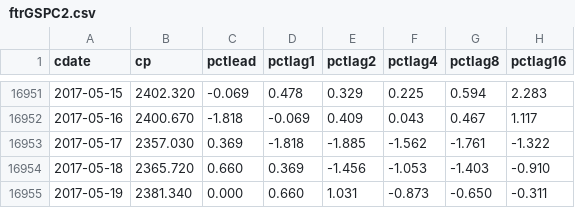
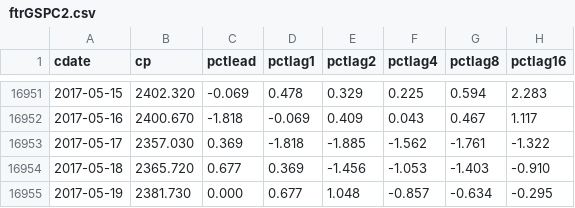
Before and after one commit to danbikle/spy611v2, a CSV file: public/csv/ftrGSPC2.csv, drawn as a sheet; only a part is shown, gaps mark what is left out.

```diff
--- a/public/csv/ftrGSPC2.csv
+++ b/public/csv/ftrGSPC2.csv
@@ -16953,3 +16953,3 @@ cdate,cp,pctlead,pctlag1,pctlag2,pctlag4,pctlag8,pctlag16
 2017-05-17,2357.030,0.369,-1.818,-1.885,-1.562,-1.761,-1.322
-2017-05-18,2365.720,0.660,0.369,-1.456,-1.053,-1.403,-0.910
-2017-05-19,2381.340,0.000,0.660,1.031,-0.873,-0.650,-0.311
+2017-05-18,2365.720,0.677,0.369,-1.456,-1.053,-1.403,-0.910
+2017-05-19,2381.730,0.000,0.677,1.048,-0.857,-0.634,-0.295
```
Also changed, not shown: public/csv/GSPC2.csv, 2 other files.
